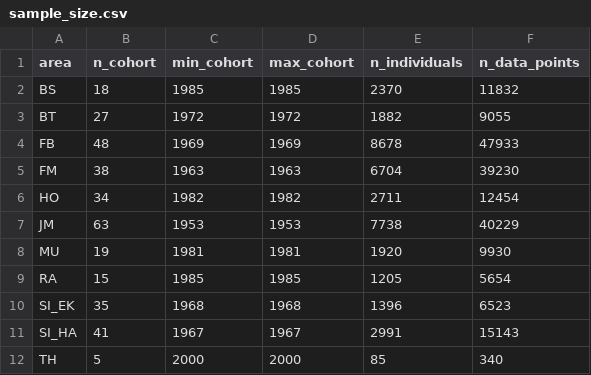
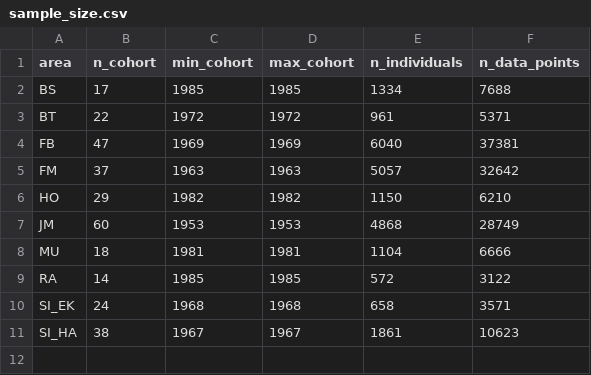
Before and after one commit to maxlindmark/perch-growth, a CSV file: output/sample_size.csv, drawn as a sheet.

```diff
--- a/output/sample_size.csv
+++ b/output/sample_size.csv
@@ -1,12 +1,11 @@
 area,n_cohort,min_cohort,max_cohort,n_individuals,n_data_points
-BS,18,1985,1985,2370,11832
-BT,27,1972,1972,1882,9055
-FB,48,1969,1969,8678,47933
-FM,38,1963,1963,6704,39230
-HO,34,1982,1982,2711,12454
-JM,63,1953,1953,7738,40229
-MU,19,1981,1981,1920,9930
-RA,15,1985,1985,1205,5654
-SI_EK,35,1968,1968,1396,6523
-SI_HA,41,1967,1967,2991,15143
-TH,5,2000,2000,85,340
+BS,17,1985,1985,1334,7688
+BT,22,1972,1972,961,5371
+FB,47,1969,1969,6040,37381
+FM,37,1963,1963,5057,32642
+HO,29,1982,1982,1150,6210
+JM,60,1953,1953,4868,28749
+MU,18,1981,1981,1104,6666
+RA,14,1985,1985,572,3122
+SI_EK,24,1968,1968,658,3571
+SI_HA,38,1967,1967,1861,10623
```
Also changed, not shown: output/gam_predicted_temps.csv, output/vbg.csv, 1 other file.
